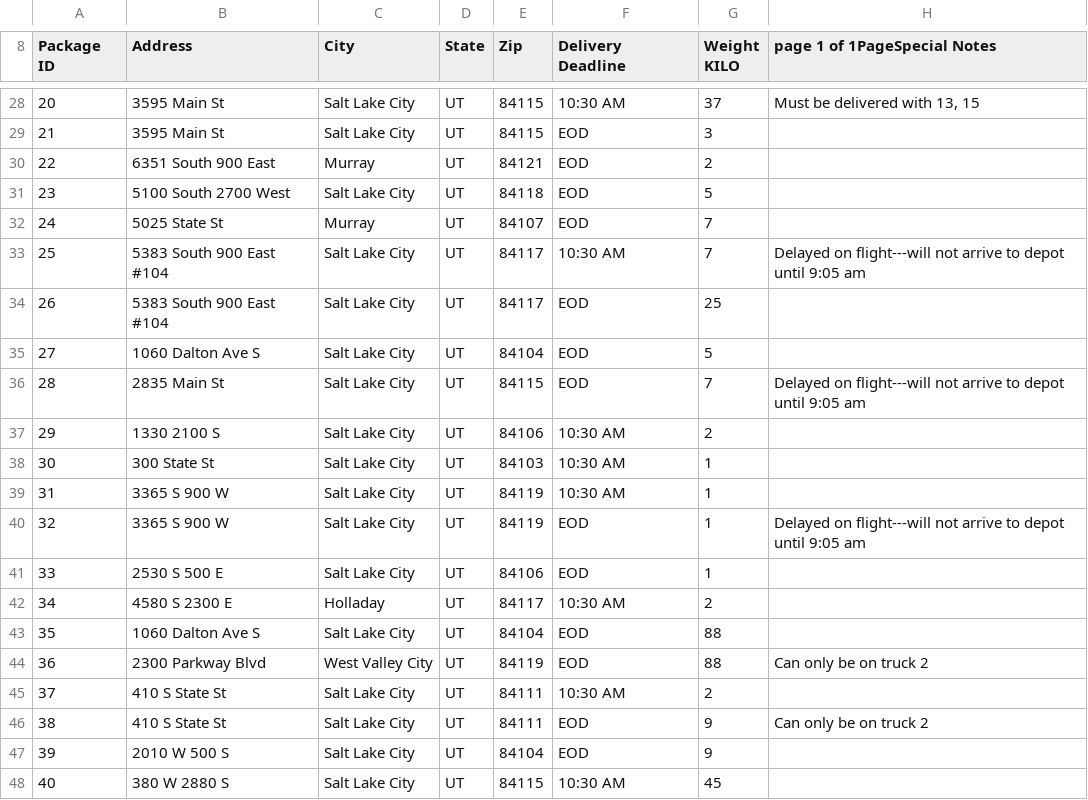
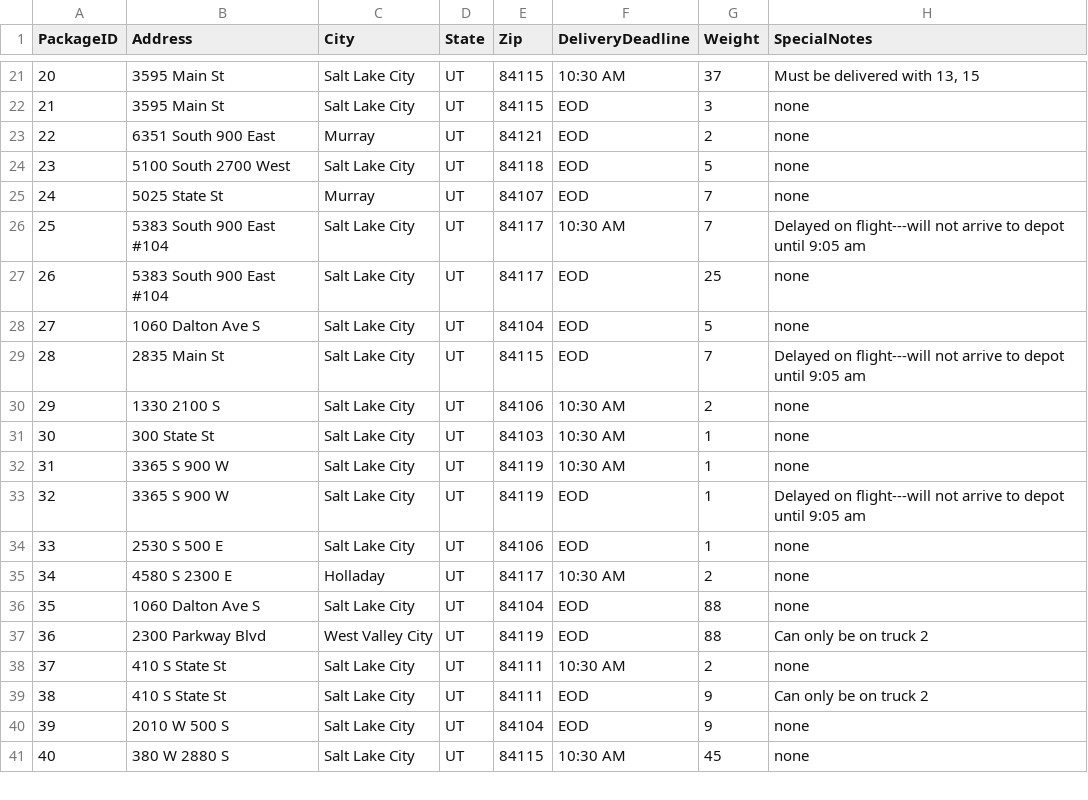
Before and after one commit to tduar10/C950_Task_2, a CSV file: WGUPS Package File.csv, drawn as a sheet; only a part is shown, gaps mark what is left out; addresses are those after the commit; ↵ is a line break in a cell; the diff covers the shown part only; the diff names each change by its address in the sheet, - before the commit and + after, or states it on an @@ line.

Commit message:
Update WGUPS Package File.csv

```diff
--- a/WGUPS Package File.csv
+++ b/WGUPS Package File.csv
@@ column A (PackageID) renumbered in row 1 @@
-F1: Delivery ↵ Deadline
+F1: DeliveryDeadline
-G1: Weight ↵ KILO
+G1: Weight
-H1: page 1 of 1PageSpecial Notes
+H1: SpecialNotes
-H22:H25 (SpecialNotes): (empty)
+H22:H25 (SpecialNotes): none
-H27:H28 (SpecialNotes): (empty)
+H27:H28 (SpecialNotes): none
-H30:H32 (SpecialNotes): (empty)
+H30:H32 (SpecialNotes): none
-H34:H36 (SpecialNotes): (empty)
+H34:H36 (SpecialNotes): none
-H38 (SpecialNotes): (empty)
+H38 (SpecialNotes): none
-H40:H41 (SpecialNotes): (empty)
+H40:H41 (SpecialNotes): none
```
Also changed, not shown: 7 removed rows and 13 edited cells elsewhere in this file.
